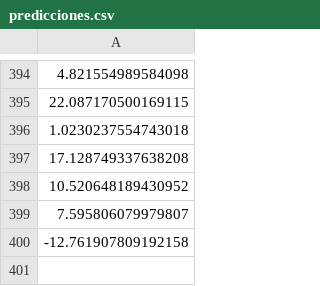
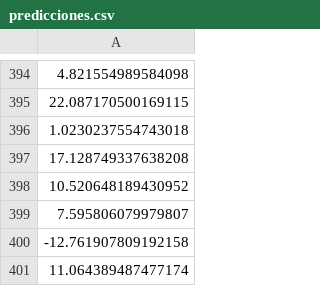
Before and after one commit to nasaul/mineria_datos, a CSV file: entregas/tarea-01/v73982738/predicciones.csv, drawn as a sheet; only a part is shown, gaps mark what is left out; the diff names each change by its address in the sheet, - before the commit and + after, or states it on an @@ line.

Commit message:
Restaura el CSV valido: el PR queda en un estado sano

```diff
--- a/entregas/tarea-01/v73982738/predicciones.csv
+++ b/entregas/tarea-01/v73982738/predicciones.csv
+row 401: 11.064389487477174
```
